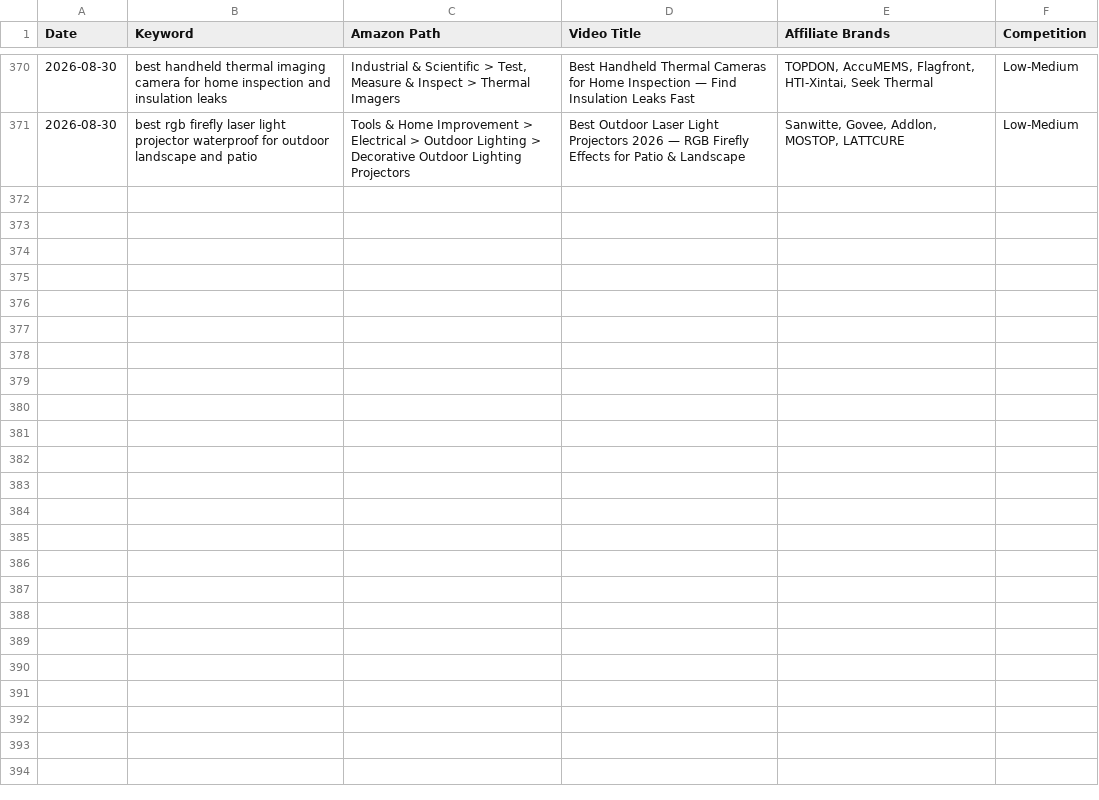
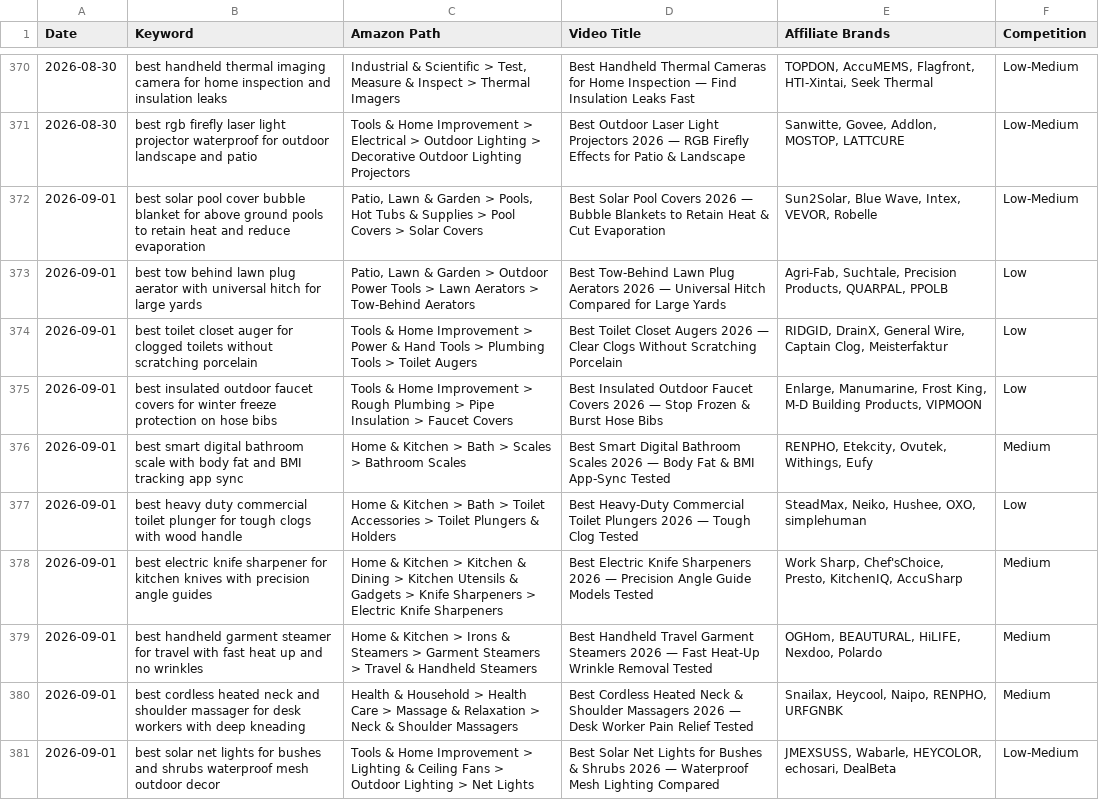
Before and after one commit to docsmanager76-creator/for-keywords, a CSV file: toolscope-keywords/nnp-keywords.csv, drawn as a sheet; only a part is shown, gaps mark what is left out.

```diff
--- a/toolscope-keywords/nnp-keywords.csv
+++ b/toolscope-keywords/nnp-keywords.csv
@@ -371 +371,11 @@ Date,Keyword,Amazon Path,Video Title,Affiliate Brands,Competition
 2026-08-30,best rgb firefly laser light projector waterproof for outdoor landscape and patio,Tools & Home Improvement > Electrical > Outdoor Lighting > Decorative Outdoor Lighting Projectors,Best Outdoor Laser Light Projectors 2026 — RGB Firefly Effects for Patio & Landscape,"Sanwitte, Govee, Addlon, MOSTOP, LATTCURE",Low-Medium
+2026-09-01,best solar pool cover bubble blanket for above ground pools to retain heat and reduce evaporation,"Patio, Lawn & Garden > Pools, Hot Tubs & Supplies > Pool Covers > Solar Covers",Best Solar Pool Covers 2026 — Bubble Blankets to Retain Heat & Cut Evaporation,"Sun2Solar, Blue Wave, Intex, VEVOR, Robelle",Low-Medium
+2026-09-01,best tow behind lawn plug aerator with universal hitch for large yards,"Patio, Lawn & Garden > Outdoor Power Tools > Lawn Aerators > Tow-Behind Aerators",Best Tow-Behind Lawn Plug Aerators 2026 — Universal Hitch Compared for Large Yards,"Agri-Fab, Suchtale, Precision Products, QUARPAL, PPOLB",Low
+2026-09-01,best toilet closet auger for clogged toilets without scratching porcelain,Tools & Home Improvement > Power & Hand Tools > Plumbing Tools > Toilet Augers,Best Toilet Closet Augers 2026 — Clear Clogs Without Scratching Porcelain,"RIDGID, DrainX, General Wire, Captain Clog, Meisterfaktur",Low
+2026-09-01,best insulated outdoor faucet covers for winter freeze protection on hose bibs,Tools & Home Improvement > Rough Plumbing > Pipe Insulation > Faucet Covers,Best Insulated Outdoor Faucet Covers 2026 — Stop Frozen & Burst Hose Bibs,"Enlarge, Manumarine, Frost King, M-D Building Products, VIPMOON",Low
+2026-09-01,best smart digital bathroom scale with body fat and BMI tracking app sync,Home & Kitchen > Bath > Scales > Bathroom Scales,Best Smart Digital Bathroom Scales 2026 — Body Fat & BMI App-Sync Tested,"RENPHO, Etekcity, Ovutek, Withings, Eufy",Medium
+2026-09-01,best heavy duty commercial toilet plunger for tough clogs with wood handle,Home & Kitchen > Bath > Toilet Accessories > Toilet Plungers & Holders,Best Heavy-Duty Commercial Toilet Plungers 2026 — Tough Clog Tested,"SteadMax, Neiko, Hushee, OXO, simplehuman",Low
+2026-09-01,best electric knife sharpener for kitchen knives with precision angle guides,Home & Kitchen > Kitchen & Dining > Kitchen Utensils & Gadgets > Knife Sharpeners > Electric Knife Sharpeners,Best Electric Knife Sharpeners 2026 — Precision Angle Guide Models Tested,"Work Sharp, Chef'sChoice, Presto, KitchenIQ, AccuSharp",Medium
+2026-09-01,best handheld garment steamer for travel with fast heat up and no wrinkles,Home & Kitchen > Irons & Steamers > Garment Steamers > Travel & Handheld Steamers,Best Handheld Travel Garment Steamers 2026 — Fast Heat-Up Wrinkle Removal Tested,"OGHom, BEAUTURAL, HiLIFE, Nexdoo, Polardo",Medium
+2026-09-01,best cordless heated neck and shoulder massager for desk workers with deep kneading,Health & Household > Health Care > Massage & Relaxation > Neck & Shoulder Massagers,Best Cordless Heated Neck & Shoulder Massagers 2026 — Desk Worker Pain Relief Tested,"Snailax, Heycool, Naipo, RENPHO, URFGNBK",Medium
+2026-09-01,best solar net lights for bushes and shrubs waterproof mesh outdoor decor,Tools & Home Improvement > Lighting & Ceiling Fans > Outdoor Lighting > Net Lights,Best Solar Net Lights for Bushes & Shrubs 2026 — Waterproof Mesh Lighting Compared,"JMEXSUSS, Wabarle, HEYCOLOR, echosari, DealBeta",Low-Medium
```
